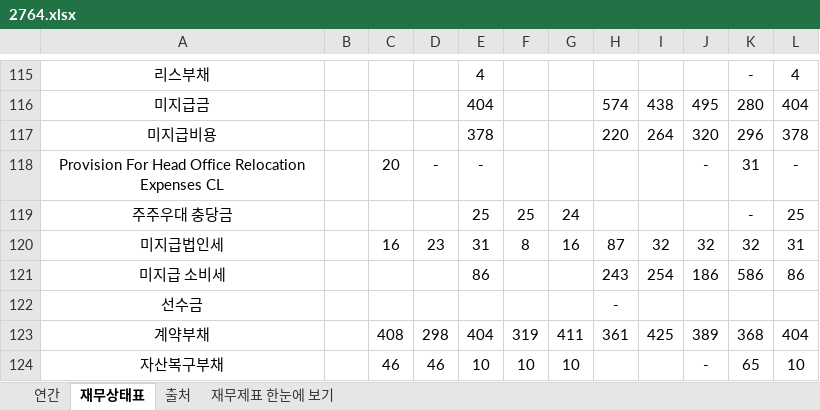
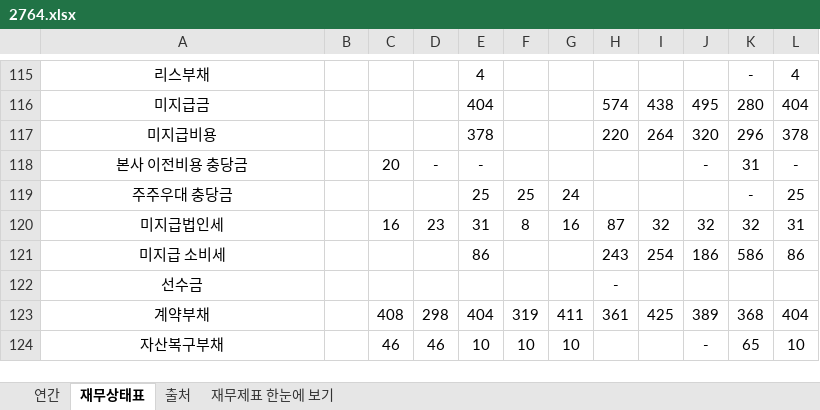
Before and after one commit to minwook1011/earnings-screener, an Excel workbook: docs/data/jp/xlsx/2764.xlsx, sheet 재무상태표, drawn as a sheet; only a part is shown, gaps mark what is left out; values as stored, in another font and other column widths than the file's, no borders; conditional formats not drawn; the diff names each change by its address in the sheet, - before the commit and + after, or states it on an @@ line.

```diff
--- a/docs/data/jp/xlsx/2764.xlsx (sheet 재무상태표)
+++ b/docs/data/jp/xlsx/2764.xlsx (sheet 재무상태표)
-A118: Provision For Head Office Relocation Expenses CL
+A118: 본사 이전비용 충당금
```
Also changed, not shown: sheet 연간, 2 other files.
